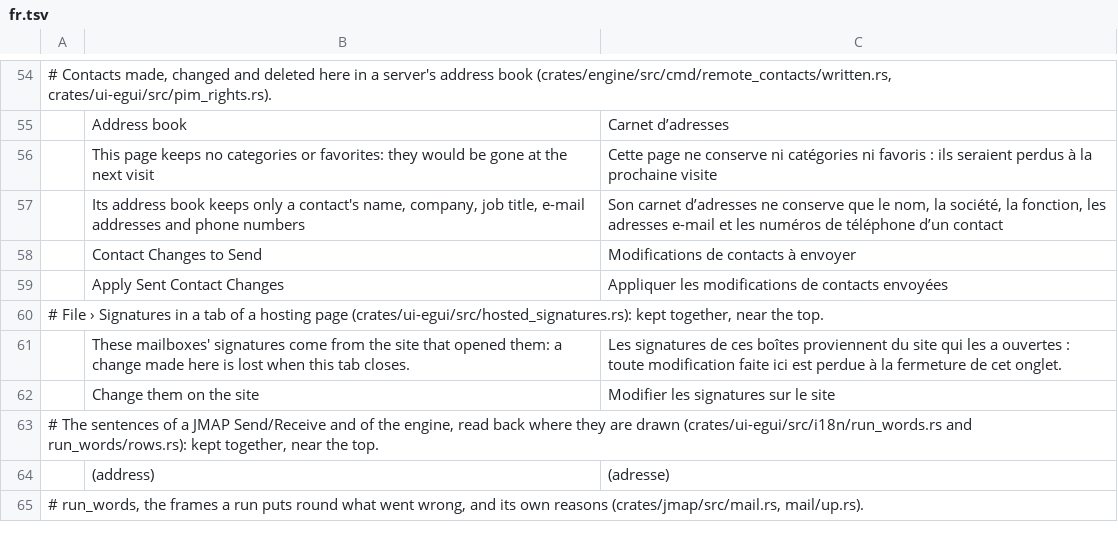
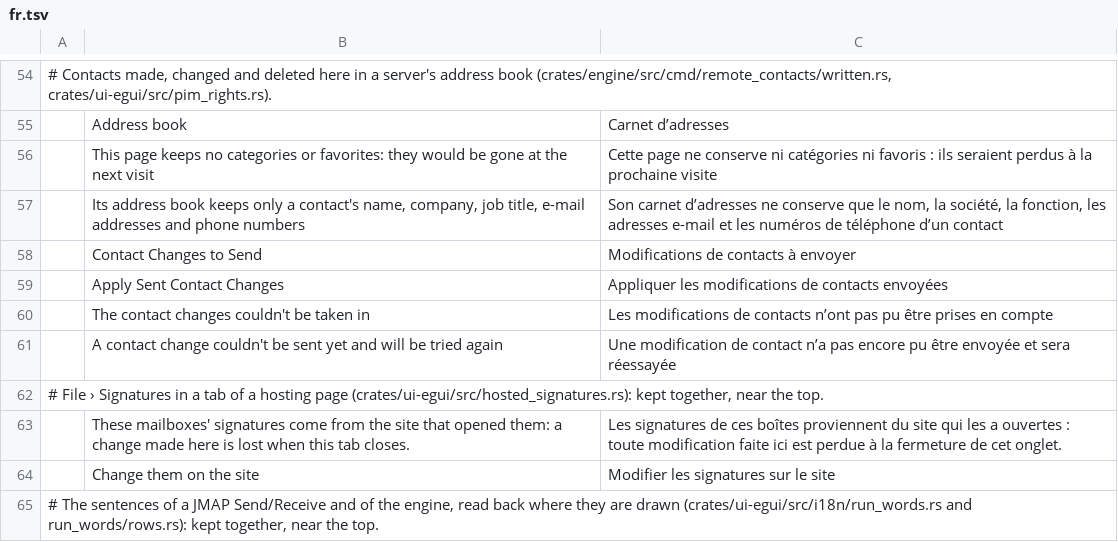
Before and after one commit to bvisible/mailcraft, a TSV file: crates/ui-egui/src/i18n/fr.tsv, drawn as a sheet; only a part is shown, gaps mark what is left out; the shorter side is filled out with more unchanged rows; the diff names each change by its address in the sheet, - before the commit and + after, or states it on an @@ line.

Commit message:
feat(jmap): what is made, changed and deleted here in a JMAP account's address books is written to its server
A book whose cards the account may write is handed over as one whose contacts may be changed
(WRITE_CONTACTS). The job writes the waiting changes before it reads the contacts: a new card whole,
in its book and with its mark as its uid; a change as the whole properties it names, the name with
its parts and its full form, never a part of a property; a deletion by the card's name. Outcomes
come back one per change: done (a new card under the server's name, a card already there taken as
that one), gone, refused with the server's words (markup out, 200 characters), failed with when to
try again; a call too large goes again in halves; a refused token ends the job and the browser runner
replays only what was not answered. A create whose answer was lost is the same card when it goes
again, and the copy a read brought meanwhile goes at once.

The window carries the changes at once and takes in what the server said before the contacts. The
stand-in takes ContactCard/set as strictly as the facade: whole properties of the five it writes,
the book's rights, a create known again by its uid, a card a document names not deleted; the
loopback server lists its cards (/__cards), and the demo has such a card.

```diff
--- a/crates/ui-egui/src/i18n/fr.tsv
+++ b/crates/ui-egui/src/i18n/fr.tsv
+row 60:  | The contact changes couldn't be taken in | Les modifications de contacts n’ont pas pu être prises en compte
+row 61:  | A contact change couldn't be sent yet and will be tried again | Une modification de contact n’a pas encore pu être envoyée et sera réessayée
```
Also changed, not shown: 22 other files.
